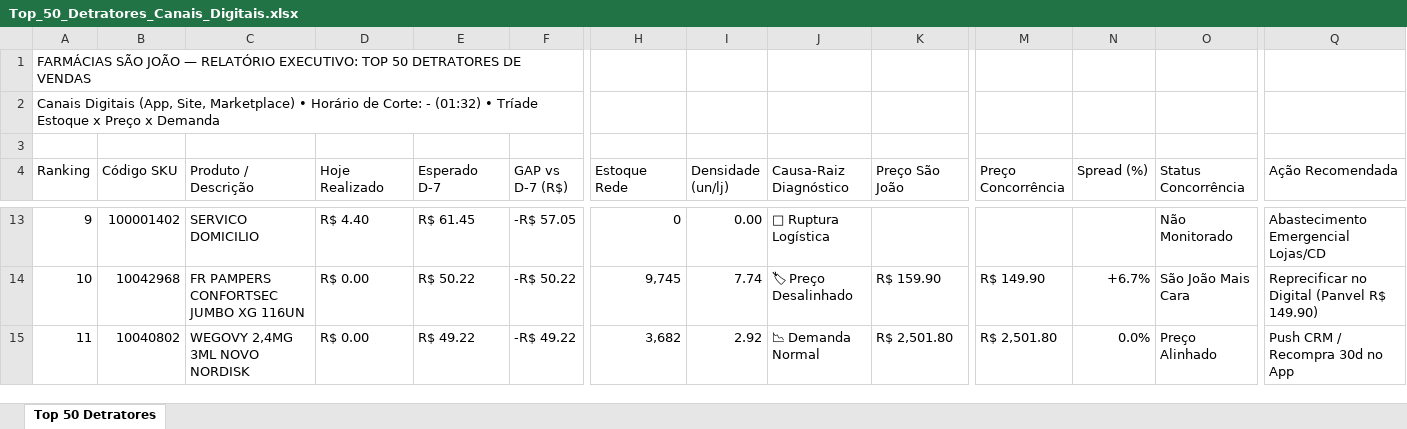
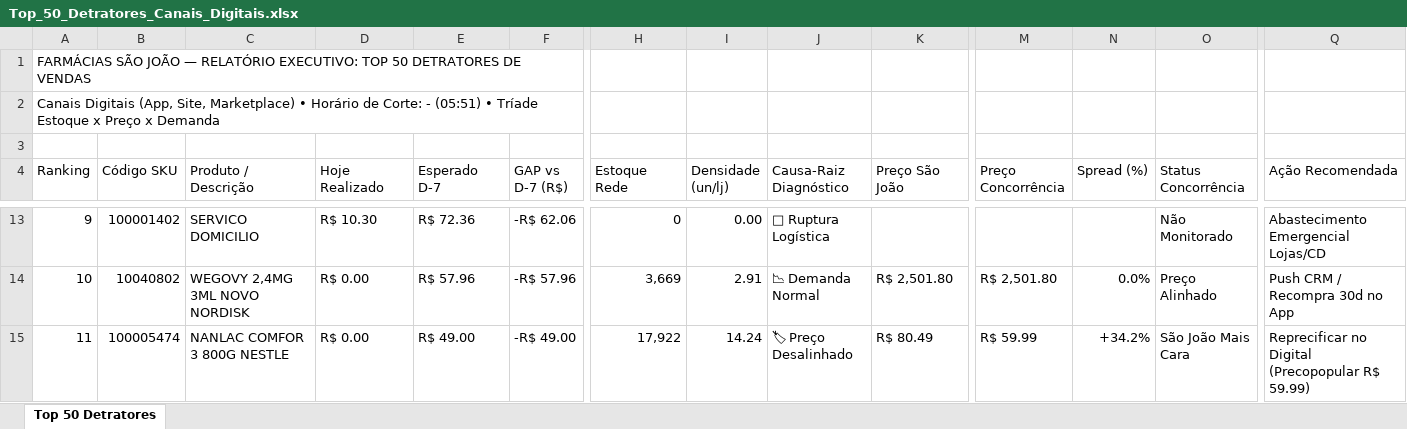
Before and after one commit to lukasg64-png/monitor-canais-digitais, an Excel workbook: data/Top_50_Detratores_Canais_Digitais.xlsx, sheet Top 50 Detratores, drawn as a sheet; only a part is shown, gaps mark what is left out; values as stored, in another font and other column widths than the file's, no cell formats; the diff covers the shown part only; the diff names each change by its address in the sheet, - before the commit and + after, or states it on an @@ line.

Commit message:
Auto-sync Qlik Sense Intraday (13/09/2026 06:22) [Corte: -]

```diff
--- a/data/Top_50_Detratores_Canais_Digitais.xlsx (sheet Top 50 Detratores)
+++ b/data/Top_50_Detratores_Canais_Digitais.xlsx (sheet Top 50 Detratores)
-A2 (Ranking): …Corte: - (01:32) • Tríade…
+A2 (Ranking): …Corte: - (05:51) • Tríade…
-D13 (Hoje Realizado): R$ 4.40
+D13 (Hoje Realizado): R$ 10.30
-E13 (Esperado D-7): R$ 61.45
+E13 (Esperado D-7): R$ 72.36
-F13 (GAP vs D-7 (R$)): -R$ 57.05
+F13 (GAP vs D-7 (R$)): -R$ 62.06
-B14 (Código SKU): 10042968
+B14 (Código SKU): 10040802
-C14 (Produto / Descrição): FR PAMPERS CONFORTSEC JUMBO XG 116UN
+C14 (Produto / Descrição): WEGOVY 2,4MG 3ML NOVO NORDISK
-E14 (Esperado D-7): R$ 50.22
+E14 (Esperado D-7): R$ 57.96
-F14 (GAP vs D-7 (R$)): -R$ 50.22
+F14 (GAP vs D-7 (R$)): -R$ 57.96
-H14 (Estoque Rede): 9,745
+H14 (Estoque Rede): 3,669
-I14 (Densidade (un/lj)): 7.74
+I14 (Densidade (un/lj)): 2.91
-J14 (Causa-Raiz Diagnóstico): 🏷 Preço Desalinhado
+J14 (Causa-Raiz Diagnóstico): 📉 Demanda Normal
-K14 (Preço São João): R$ 159.90
+K14 (Preço São João): R$ 2,501.80
-M14 (Preço Concorrência): R$ 149.90
+M14 (Preço Concorrência): R$ 2,501.80
-N14 (Spread (%)): +6.7%
+N14 (Spread (%)): 0.0%
-O14 (Status Concorrência): São João Mais Cara
+O14 (Status Concorrência): Preço Alinhado
-Q14 (Ação Recomendada): Reprecificar no Digital (Panvel R$ 149.90)
+Q14 (Ação Recomendada): Push CRM / Recompra 30d no App
-B15 (Código SKU): 10040802
+B15 (Código SKU): 100005474
-C15 (Produto / Descrição): WEGOVY 2,4MG 3ML NOVO NORDISK
+C15 (Produto / Descrição): NANLAC COMFOR 3 800G NESTLE
-E15 (Esperado D-7): R$ 49.22
+E15 (Esperado D-7): R$ 49.00
-F15 (GAP vs D-7 (R$)): -R$ 49.22
+F15 (GAP vs D-7 (R$)): -R$ 49.00
-H15 (Estoque Rede): 3,682
+H15 (Estoque Rede): 17,922
-I15 (Densidade (un/lj)): 2.92
+I15 (Densidade (un/lj)): 14.24
-J15 (Causa-Raiz Diagnóstico): 📉 Demanda Normal
+J15 (Causa-Raiz Diagnóstico): 🏷 Preço Desalinhado
-K15 (Preço São João): R$ 2,501.80
+K15 (Preço São João): R$ 80.49
-M15 (Preço Concorrência): R$ 2,501.80
+M15 (Preço Concorrência): R$ 59.99
-N15 (Spread (%)): 0.0%
+N15 (Spread (%)): +34.2%
-O15 (Status Concorrência): Preço Alinhado
+O15 (Status Concorrência): São João Mais Cara
-Q15 (Ação Recomendada): Push CRM / Recompra 30d no App
+Q15 (Ação Recomendada): Reprecificar no Digital (Precopopular R$ 59.99)
```
Also changed, not shown: 472 edited cells elsewhere in this sheet, cell formats, 8 other files.
